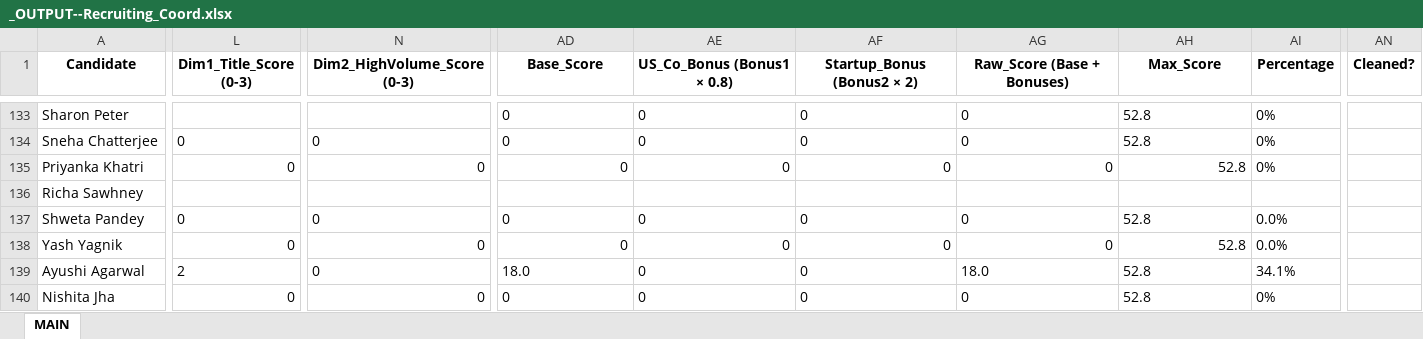
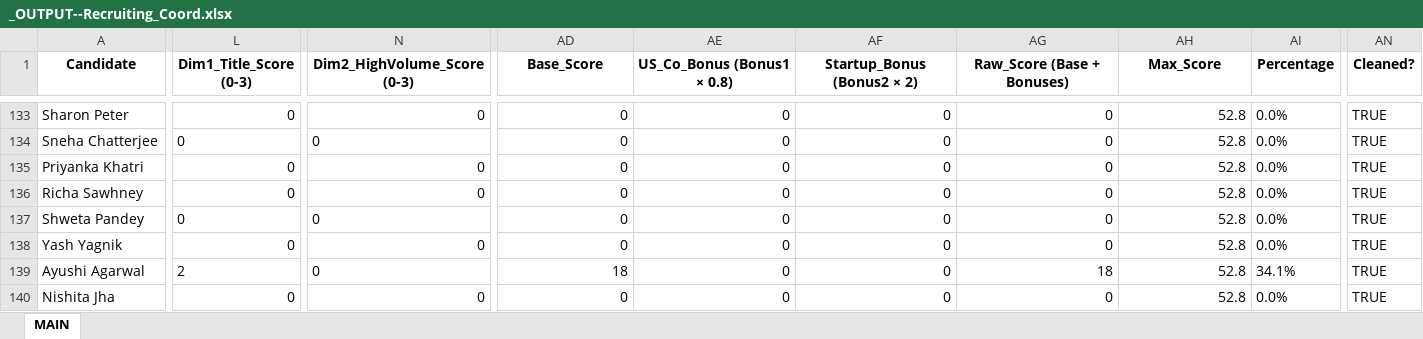
Before and after one commit to SwiftSku/TA-Sourcing-and-Evaluation, an Excel workbook: _OUTPUT--Recruiting_Coord.xlsx, sheet MAIN, drawn as a sheet; only a part is shown, gaps mark what is left out; values as stored, in another font and other column widths than the file's, no borders; the diff covers the shown part only; the diff names each change by its address in the sheet, - before the commit and + after, or states it on an @@ line.

```diff
--- a/_OUTPUT--Recruiting_Coord.xlsx (sheet MAIN)
+++ b/_OUTPUT--Recruiting_Coord.xlsx (sheet MAIN)
-L133 (Dim1_Title_Score (0-3)): (empty)
+L133 (Dim1_Title_Score (0-3)): 0
-N133 (Dim2_HighVolume_Score (0-3)): (empty)
+N133 (Dim2_HighVolume_Score (0-3)): 0
-AD133:AH134 alignment: left
+AD133:AH134 alignment: right
-AI133:AI135 (Percentage): 0%
+AI133:AI135 (Percentage): 0.0%
-AN133:AN140 (Cleaned?): (empty)
+AN133:AN140 (Cleaned?): TRUE
-L136 (Dim1_Title_Score (0-3)): (empty)
+L136 (Dim1_Title_Score (0-3)): 0
-N136 (Dim2_HighVolume_Score (0-3)): (empty)
+N136 (Dim2_HighVolume_Score (0-3)): 0
-AD136 (Base_Score): (empty)
+AD136 (Base_Score): 0
-AE136 (US_Co_Bonus (Bonus1 × 0.8)): (empty)
+AE136 (US_Co_Bonus (Bonus1 × 0.8)): 0
-AF136 (Startup_Bonus (Bonus2 × 2)): (empty)
+AF136 (Startup_Bonus (Bonus2 × 2)): 0
-AG136 (Raw_Score (Base + Bonuses)): (empty)
+AG136 (Raw_Score (Base + Bonuses)): 0
-AH136 (Max_Score): (empty)
+AH136 (Max_Score): 52.8
-AI136 (Percentage): (empty)
+AI136 (Percentage): 0.0%
-AD137:AH137 alignment: left
+AD137:AH137 alignment: right
-AD139 (Base_Score): 18.0
+AD139 (Base_Score): 18
-AE139:AF139 alignment: left
+AE139:AF139 alignment: right
-AG139 (Raw_Score (Base + Bonuses)): 18.0
+AG139 (Raw_Score (Base + Bonuses)): 18
-AH139 alignment: left
+AH139 alignment: right
-AD140:AH140 alignment: left
+AD140:AH140 alignment: right
-AI140 (Percentage): 0%
+AI140 (Percentage): 0.0%
```
Also changed, not shown: 38 added rows, 288 edited cells and cell formats elsewhere in this sheet, hidden cells, 5 other files.
